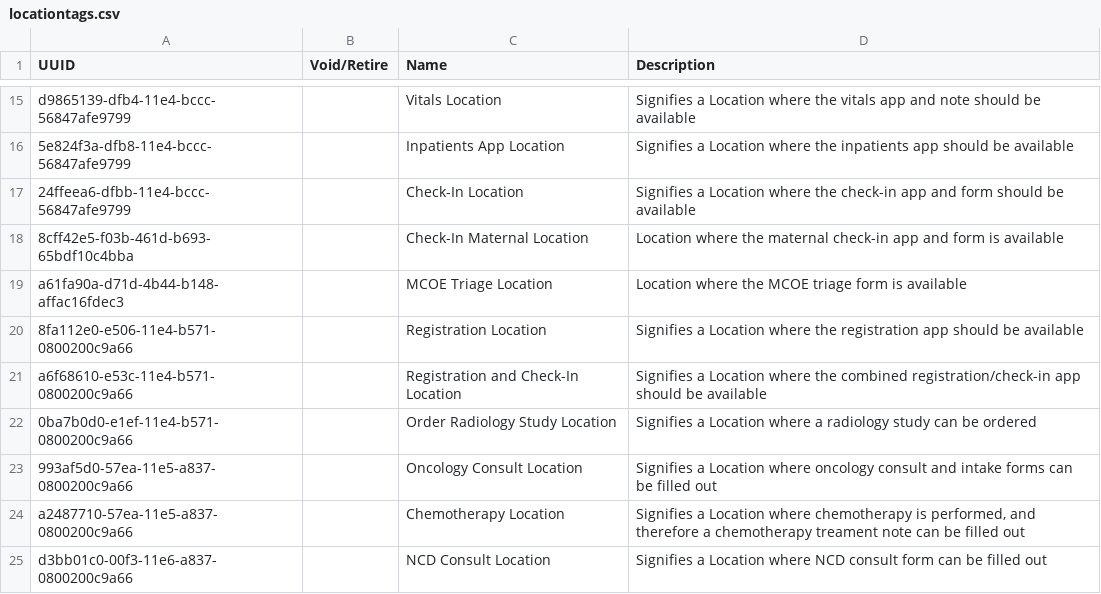
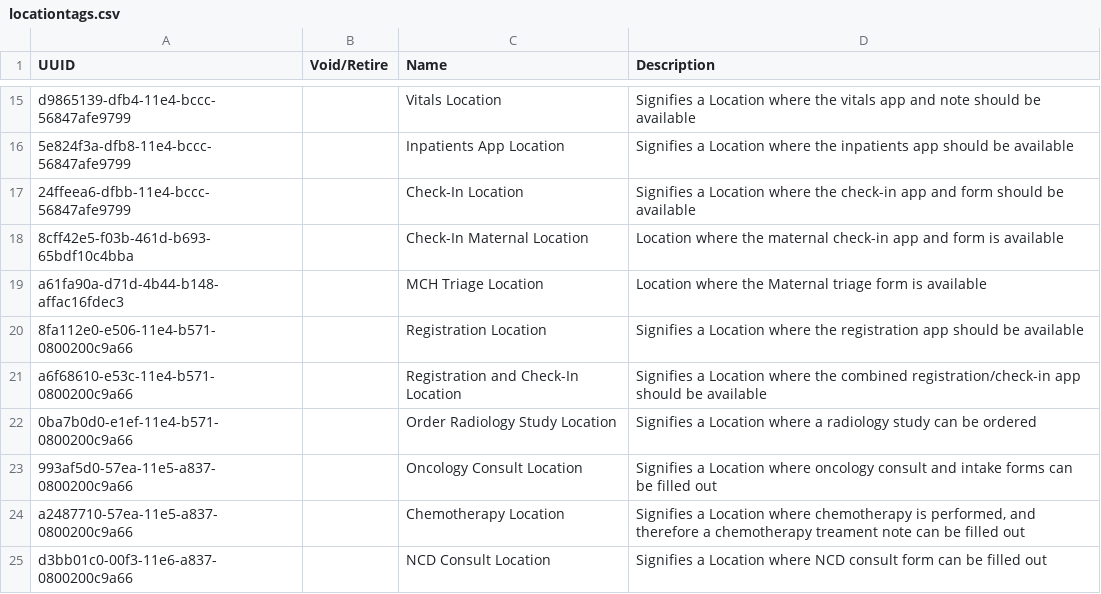
Before and after one commit to PIH/openmrs-config-pihemr, a CSV file: configuration/locationtags/locationtags.csv, drawn as a sheet; only a part is shown, gaps mark what is left out.

Commit message:
SL-553: update MCH name

```diff
--- a/configuration/locationtags/locationtags.csv
+++ b/configuration/locationtags/locationtags.csv
@@ -18,3 +18,3 @@ d9865139-dfb4-11e4-bccc-56847afe9799,,Vitals Location,Signifies a Location where
 8cff42e5-f03b-461d-b693-65bdf10c4bba,,Check-In Maternal Location,Location where the maternal check-in app and form is available
-a61fa90a-d71d-4b44-b148-affac16fdec3,,MCOE Triage Location,Location where the MCOE triage form is available
+a61fa90a-d71d-4b44-b148-affac16fdec3,,MCH Triage Location,Location where the Maternal triage form is available
 8fa112e0-e506-11e4-b571-0800200c9a66,,Registration Location,Signifies a Location where the registration app should be available
```
